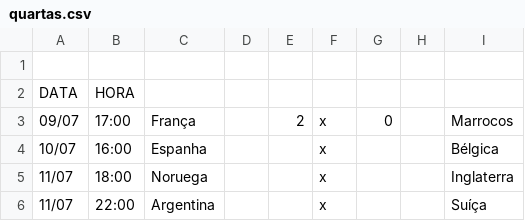
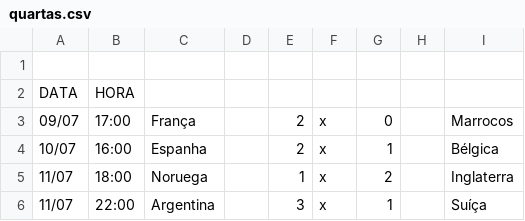
Before and after one commit to LeandroBCastro/bolaochsp, a CSV file: data/quartas.csv, drawn as a sheet.

```diff
--- a/data/quartas.csv
+++ b/data/quartas.csv
@@ -3,4 +3,4 @@ DATA;HORA;;;;;;;
 09/07;17:00;França;;2;x;0;;Marrocos
-10/07;16:00;Espanha;;;x;;;Bélgica
-11/07;18:00;Noruega;;;x;;;Inglaterra
-11/07;22:00;Argentina;;;x;;;Suíça
+10/07;16:00;Espanha;;2;x;1;;Bélgica
+11/07;18:00;Noruega;;1;x;2;;Inglaterra
+11/07;22:00;Argentina;;3;x;1;;Suíça
```
Also changed, not shown: data/ranking.csv.
